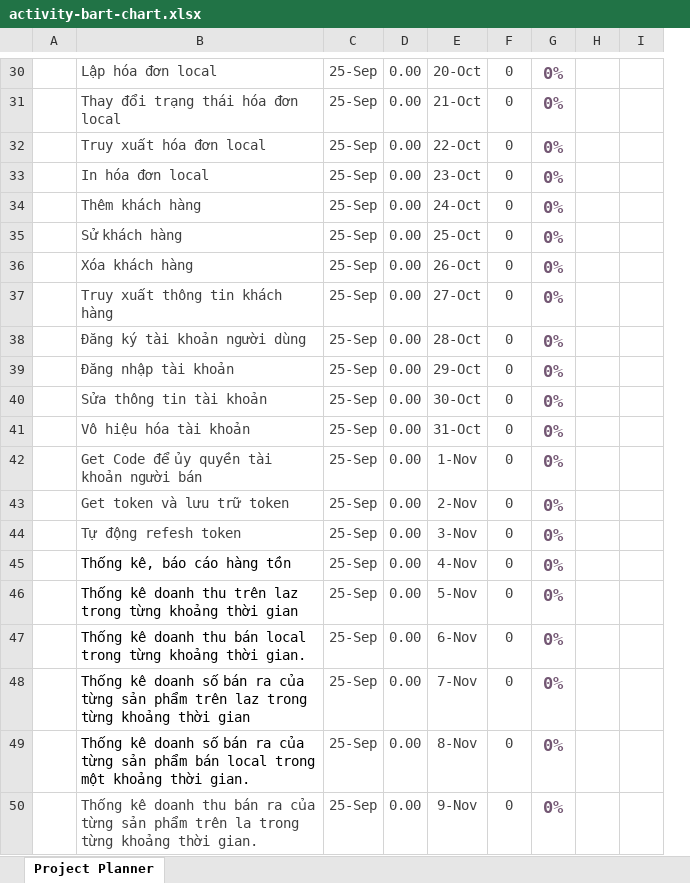
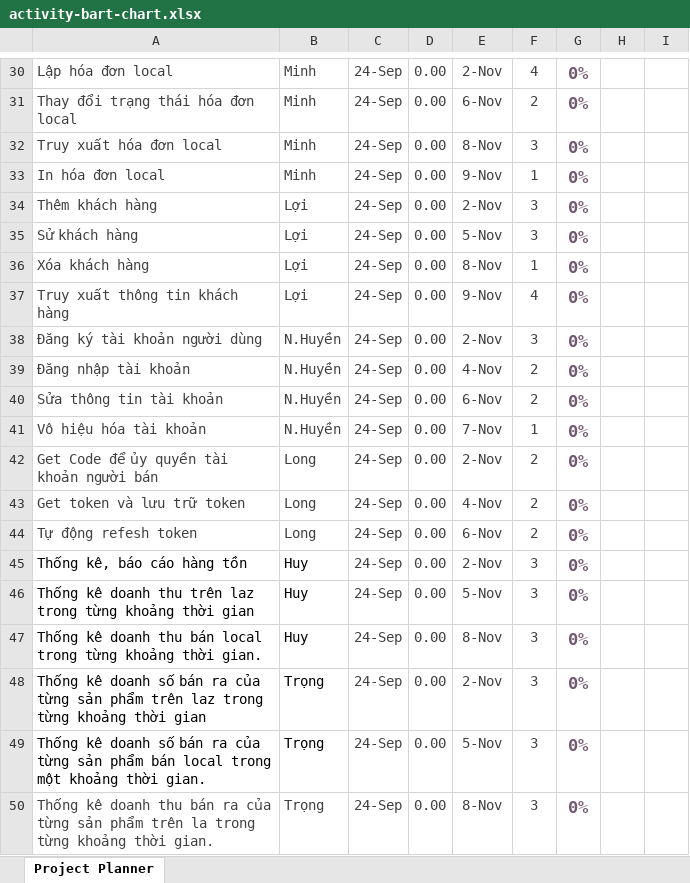
Before and after one commit to xxminhmie/override-project-document, an Excel workbook: activity-bart-chart.xlsx, sheet Project Planner, drawn as a sheet; only a part is shown, gaps mark what is left out; values as stored, in another font and other column widths than the file's, no borders; conditional formats not drawn; removed rows and columns are numbered as before the commit, all else as after; the diff covers the shown part only; the diff names each change by its address in the sheet, - before the commit and + after, or states it on an @@ line.

```diff
--- a/activity-bart-chart.xlsx (sheet Project Planner)
+++ b/activity-bart-chart.xlsx (sheet Project Planner)
-column A, empty
+column B, rows 30-50: Minh | Minh | Minh | Minh | Lợi | Lợi | Lợi | Lợi | N.Huyền | N.Huyền | N.Huyền | N.Huyền | Long | Long | Long | Huy | Huy | Huy | Trọng | Trọng | Trọng
-C30:C50: 25-Sep
+C30:C50: 24-Sep
-E30: 20-Oct
+E30: 2-Nov
-F30: 0
+F30: 4
-E31: 21-Oct
+E31: 6-Nov
-F31: 0
+F31: 2
-E32: 22-Oct
+E32: 8-Nov
-F32: 0
+F32: 3
-E33: 23-Oct
+E33: 9-Nov
-F33: 0
+F33: 1
-E34: 24-Oct
+E34: 2-Nov
-F34:F35: 0
+F34:F35: 3
-E35: 25-Oct
+E35: 5-Nov
-E36: 26-Oct
+E36: 8-Nov
-F36: 0
+F36: 1
-E37: 27-Oct
+E37: 9-Nov
-F37: 0
+F37: 4
-E38: 28-Oct
+E38: 2-Nov
-F38: 0
+F38: 3
-E39: 29-Oct
+E39: 4-Nov
-F39:F40: 0
+F39:F40: 2
-E40: 30-Oct
+E40: 6-Nov
-E41: 31-Oct
+E41: 7-Nov
-F41: 0
+F41: 1
-E42: 1-Nov
+E42: 2-Nov
-F42:F44: 0
+F42:F44: 2
-E43: 2-Nov
+E43: 4-Nov
-E44: 3-Nov
+E44: 6-Nov
-E45: 4-Nov
+E45: 2-Nov
-F45:F50: 0
+F45:F50: 3
-E47: 6-Nov
+E47: 8-Nov
-E48: 7-Nov
+E48: 2-Nov
-E49: 8-Nov
+E49: 5-Nov
-E50: 9-Nov
+E50: 8-Nov
```
Also changed, not shown: 69 edited cells elsewhere in this sheet, 7 other files.
